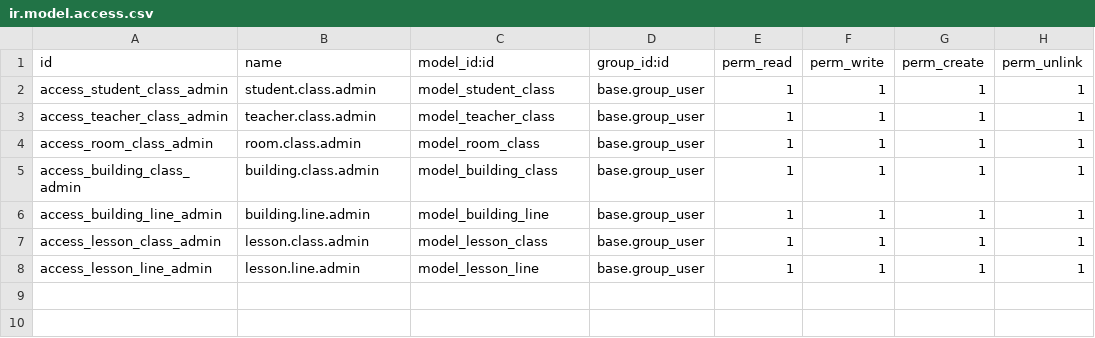
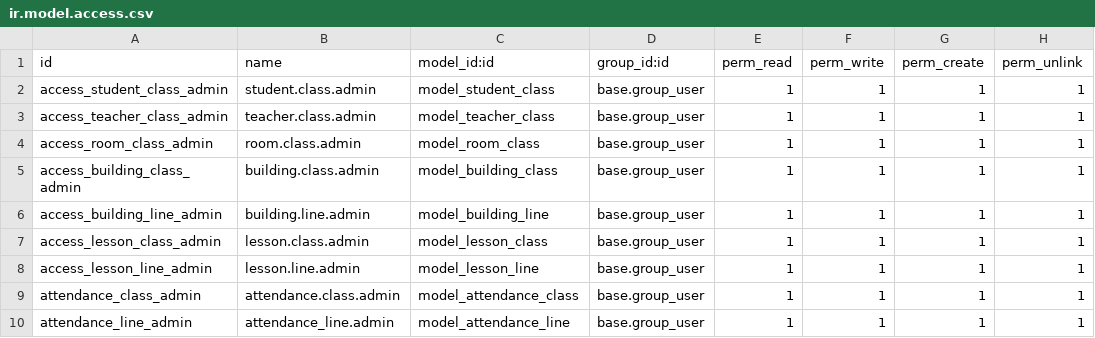
Before and after one commit to aricahyonodev/odoo_task_1_smkdev, a CSV file: securitys/ir.model.access.csv, drawn as a sheet.

```diff
--- a/securitys/ir.model.access.csv
+++ b/securitys/ir.model.access.csv
@@ -8 +8,3 @@ access_lesson_class_admin,lesson.class.admin,model_lesson_class,base.group_user,
 access_lesson_line_admin,lesson.line.admin,model_lesson_line,base.group_user,1,1,1,1
+attendance_class_admin,attendance.class.admin,model_attendance_class,base.group_user,1,1,1,1
+attendance_line_admin,attendance_line.admin,model_attendance_line,base.group_user,1,1,1,1
```
Also changed, not shown: 9 other files.
